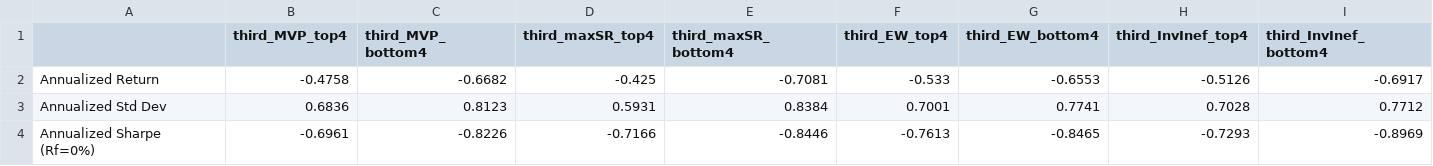
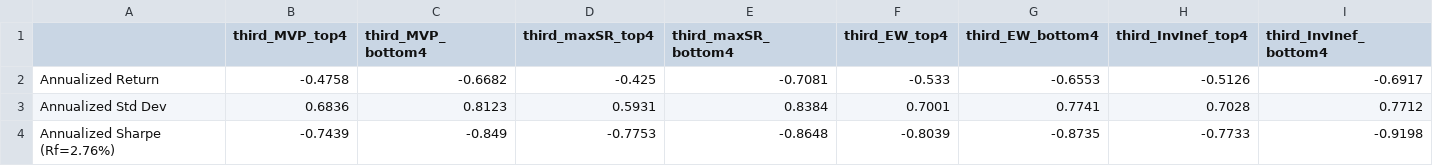
Before and after one commit to SalisEduardo/Fractals-and-Crypto-Portfolios, a CSV file: Results/KPIs/4assets/Returns2022.csv, drawn as a sheet; removed rows and columns are numbered as before the commit, all else as after; the diff names each change by its address in the sheet, - before the commit and + after, or states it on an @@ line.

```diff
--- a/Results/KPIs/4assets/Returns2022.csv
+++ b/Results/KPIs/4assets/Returns2022.csv
-row 4: Annualized Sharpe (Rf=0%) | -0.6961 | -0.8226 | -0.7166 | -0.8446 | -0.7613 | -0.8465 | -0.7293 | -0.8969
+row 4: Annualized Sharpe (Rf=2.76%) | -0.7439 | -0.849 | -0.7753 | -0.8648 | -0.8039 | -0.8735 | -0.7733 | -0.9198
```
Also changed, not shown: Results/KPIs/4assets/Returns2020.csv, Results/KPIs/8assets/Returns2020.csv, 21 other files.
